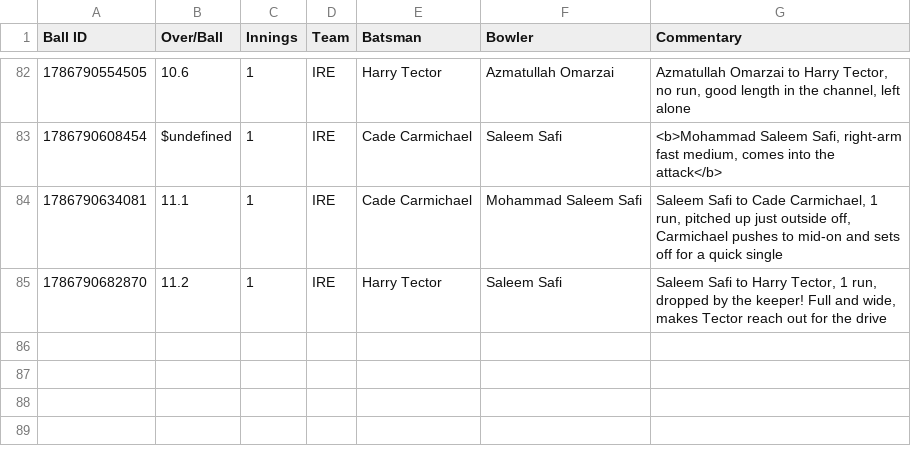
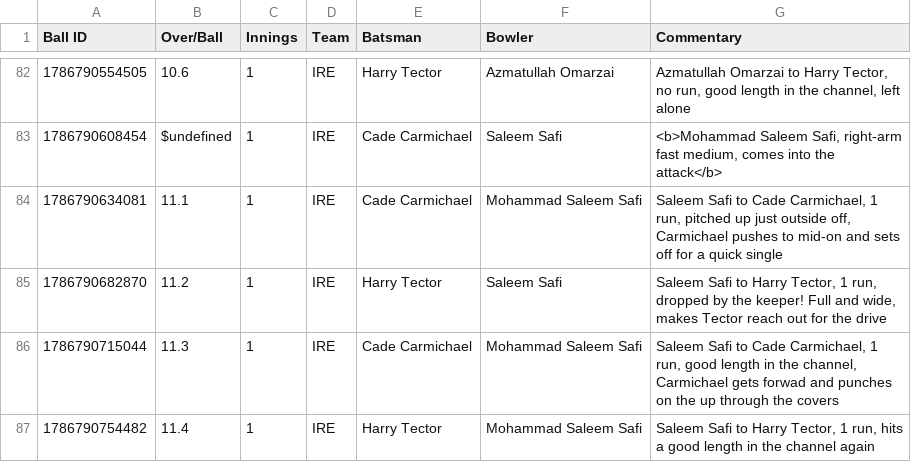
Before and after one commit to heisenricher/cricket_data, a CSV file: ire_vs_afg_5th_odi(15-08-2026).csv, drawn as a sheet; only a part is shown, gaps mark what is left out; the diff names each change by its address in the sheet, - before the commit and + after, or states it on an @@ line.

```diff
--- a/ire_vs_afg_5th_odi(15-08-2026).csv
+++ b/ire_vs_afg_5th_odi(15-08-2026).csv
+row 86: 1786790715044 | 11.3 | 1 | IRE | Cade Carmichael | Mohammad Saleem Safi | Saleem Safi to Cade Carmichael, 1 run, good length in the channel, Carmichael gets forwad and punches on the up through the covers
+row 87: 1786790754482 | 11.4 | 1 | IRE | Harry Tector | Mohammad Saleem Safi | Saleem Safi to Harry Tector, 1 run, hits a good length in the channel again
```
Also changed, not shown: ind_vs_sl_1st_test(15-08-2026).csv.
